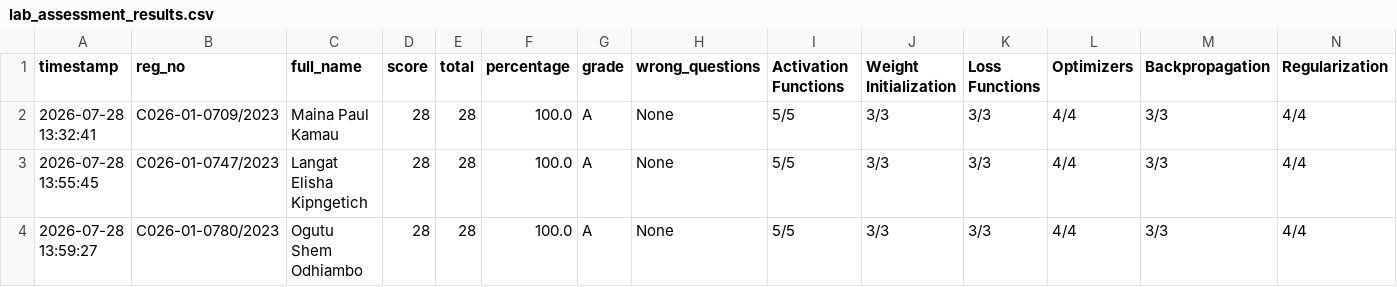
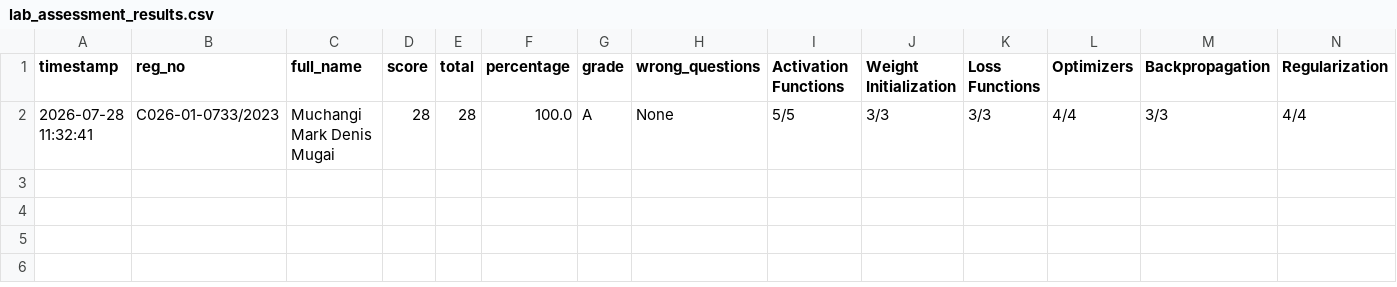
Before and after one commit to sirrom/4th-year-assignments-, a CSV file: lab_results/lab_assessment_results.csv, drawn as a sheet; only a part is shown; removed rows and columns are numbered as before the commit, all else as after; rows hold the shown columns only; the diff names each change by its address in the sheet, - before the commit and + after, or states it on an @@ line.

Commit message:
Result: C026-01-0733/2023 28/28 Grade A

```diff
--- a/lab_results/lab_assessment_results.csv
+++ b/lab_results/lab_assessment_results.csv
-row 2: 2026-07-28 13:32:41 | C026-01-0709/2023 | Maina Paul Kamau | 28 | 28 | 100.0 | A | None | 5/5 | 3/3 | 3/3 | 4/4 | 3/3 | 4/4
-A2 (timestamp): 2026-07-28 13:55:45
+A2 (timestamp): 2026-07-28 11:32:41
-B2 (reg_no): C026-01-0747/2023
+B2 (reg_no): C026-01-0733/2023
-C2 (full_name): Langat Elisha Kipngetich
+C2 (full_name): Muchangi Mark Denis Mugai
-row 4: 2026-07-28 13:59:27 | C026-01-0780/2023 | Ogutu Shem Odhiambo | 28 | 28 | 100.0 | A | None | 5/5 | 3/3 | 3/3 | 4/4 | 3/3 | 4/4
```
